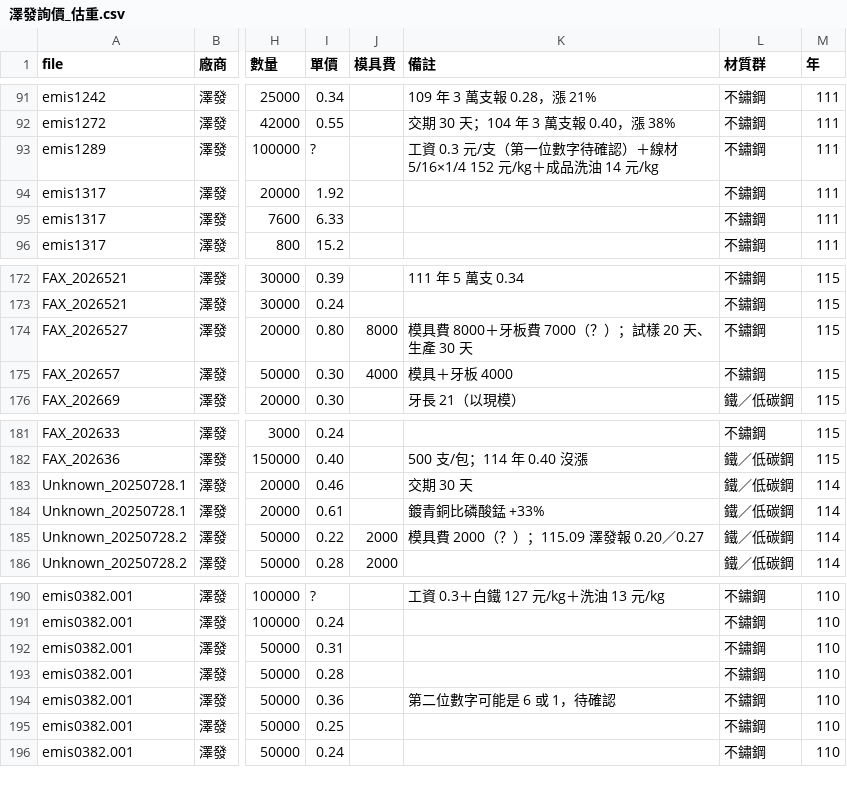
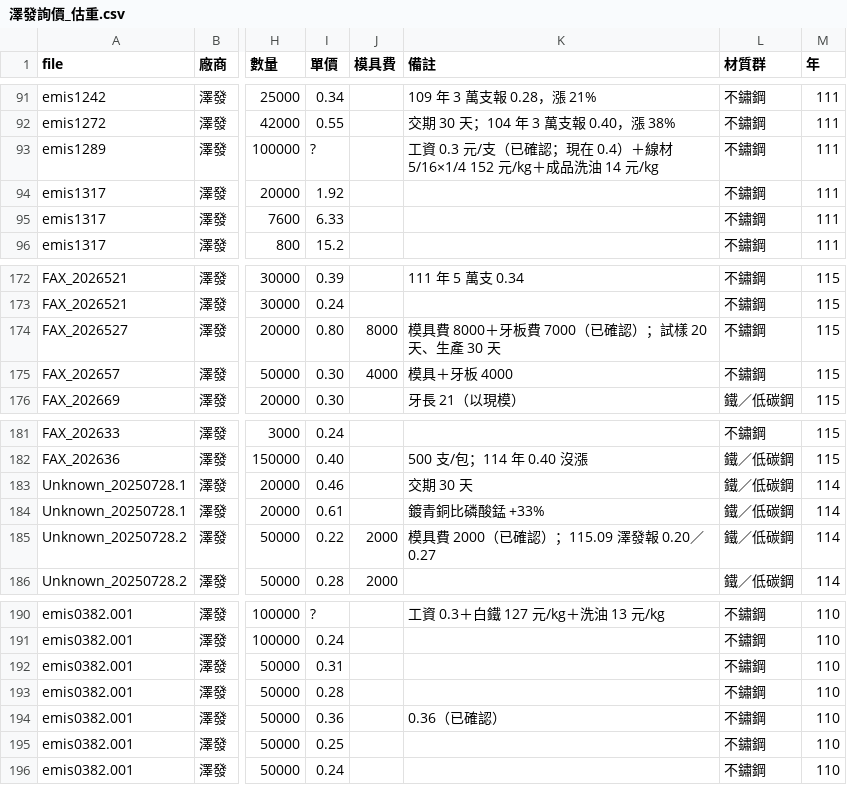
Before and after one commit to bryan7310/bryan7310, a CSV file: analysis/output/澤發詢價_估重.csv, drawn as a sheet; only a part is shown, gaps mark what is left out; the diff names each change by its address in the sheet, - before the commit and + after, or states it on an @@ line.

```diff
--- a/analysis/output/澤發詢價_估重.csv
+++ b/analysis/output/澤發詢價_估重.csv
-K93 (備註): …元/支（第一位數字待確認）＋線材…
+K93 (備註): …元/支（已確認；現在 0.4）＋線材…
-K174 (備註): 模具費 8000＋牙板費 7000（？）；試樣 20 天、生產 30 天
+K174 (備註): 模具費 8000＋牙板費 7000（已確認）；試樣 20 天、生產 30 天
-K185 (備註): 模具費 2000（？）；115.09 澤發報 0.20／0.27
+K185 (備註): 模具費 2000（已確認）；115.09 澤發報 0.20／0.27
-K194 (備註): 第二位數字可能是 6 或 1，待確認
+K194 (備註): 0.36（已確認）
```
Also changed, not shown: analysis/澤發詢價明細.tsv, 1 other file.
